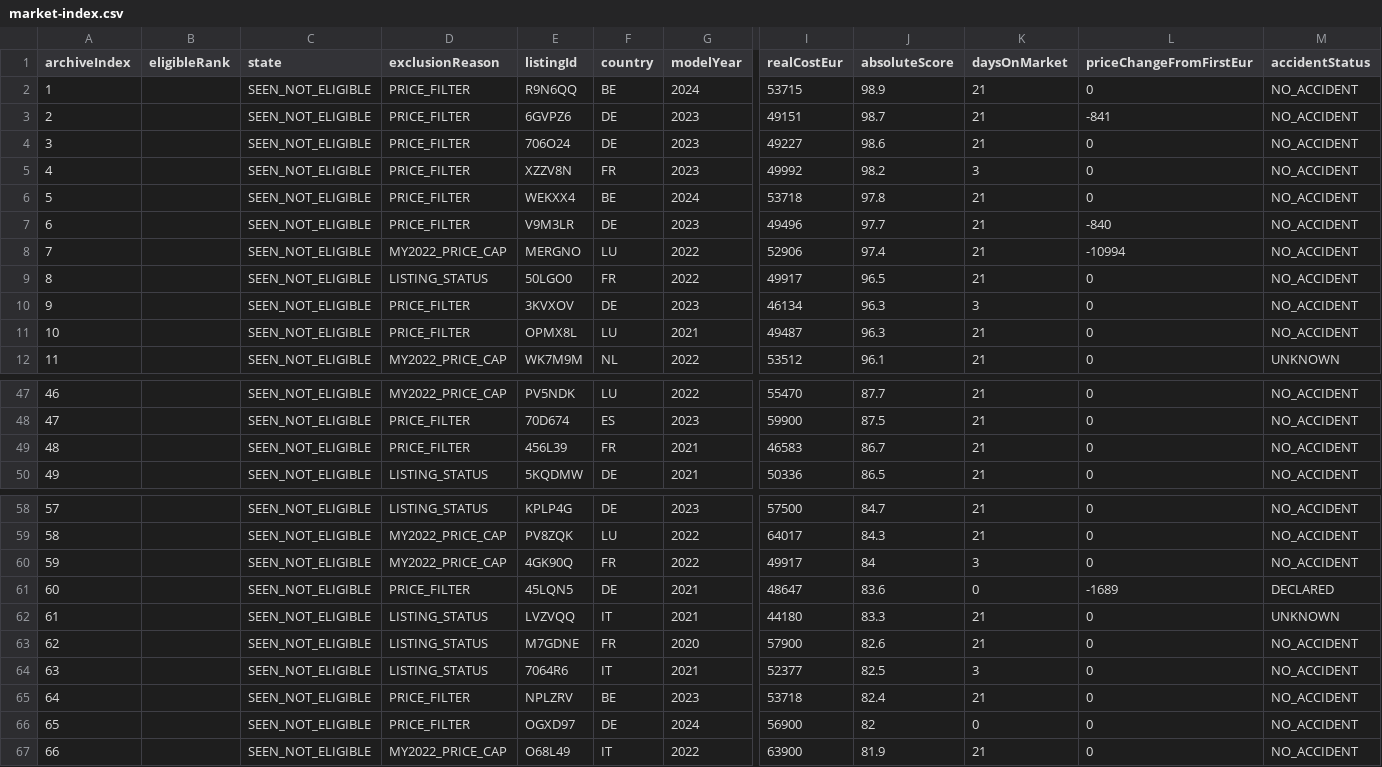
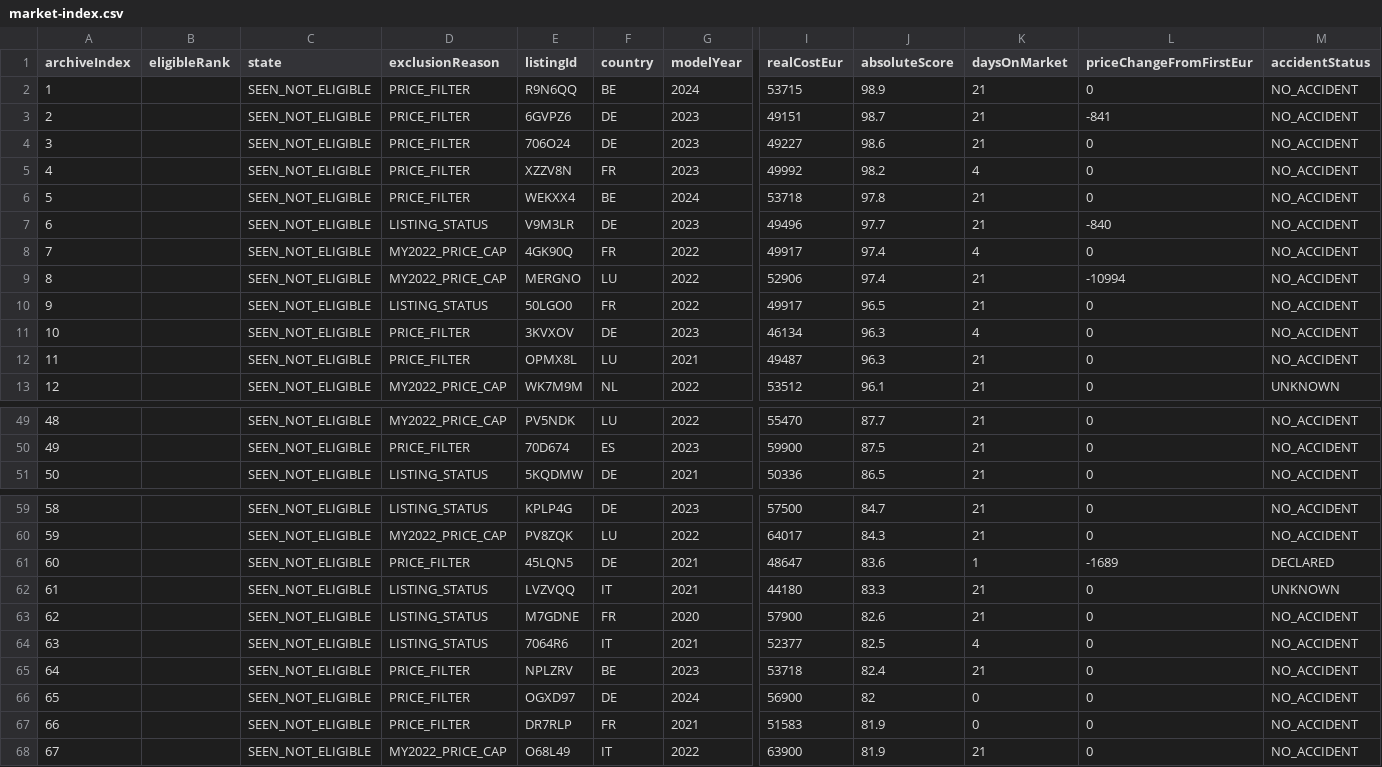
Before and after one commit to gheorghevasilica-oss/Porsche-Hunter, a CSV file: market-index.csv, drawn as a sheet; only a part is shown, gaps mark what is left out; removed rows and columns are numbered as before the commit, all else as after; rows hold the shown columns only; the diff covers the shown part only; the diff names each change by its address in the sheet, - before the commit and + after, or states it on an @@ line.

```diff
--- a/market-index.csv
+++ b/market-index.csv
-K5 (daysOnMarket): 3
+K5 (daysOnMarket): 4
-D7 (exclusionReason): PRICE_FILTER
+D7 (exclusionReason): LISTING_STATUS
+row 8: 7 |  | SEEN_NOT_ELIGIBLE | MY2022_PRICE_CAP | 4GK90Q | FR | 2022 | 49917 | 97.4 | 4 | 0 | NO_ACCIDENT
@@ column A (archiveIndex) renumbered from row 9 down @@
-K11 (daysOnMarket): 3
+K11 (daysOnMarket): 4
-row 49: 48 |  | SEEN_NOT_ELIGIBLE | PRICE_FILTER | 456L39 | FR | 2021 | 46583 | 86.7 | 21 | 0 | NO_ACCIDENT
-row 60: 59 |  | SEEN_NOT_ELIGIBLE | MY2022_PRICE_CAP | 4GK90Q | FR | 2022 | 49917 | 84 | 3 | 0 | NO_ACCIDENT
-K61 (daysOnMarket): 0
+K61 (daysOnMarket): 1
-K64 (daysOnMarket): 3
+K64 (daysOnMarket): 4
+row 67: 66 |  | SEEN_NOT_ELIGIBLE | PRICE_FILTER | DR7RLP | FR | 2021 | 51583 | 81.9 | 0 | 0 | NO_ACCIDENT
```
Also changed, not shown: 3 added rows, 2 removed rows and 30 edited cells elsewhere in this file, 4 other files.
